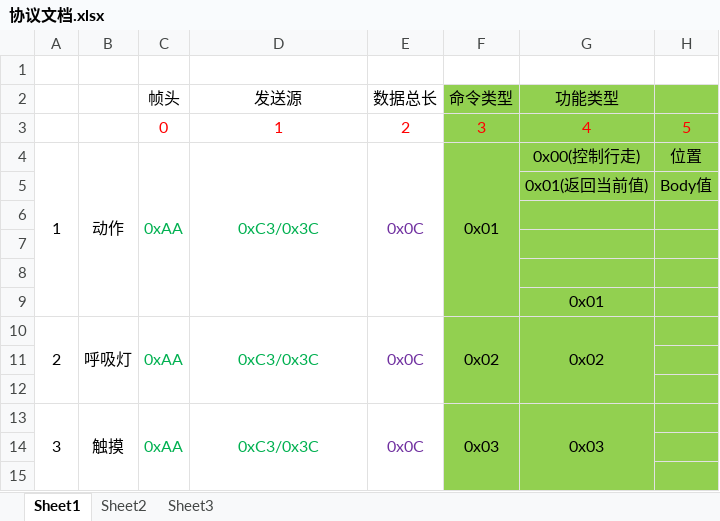
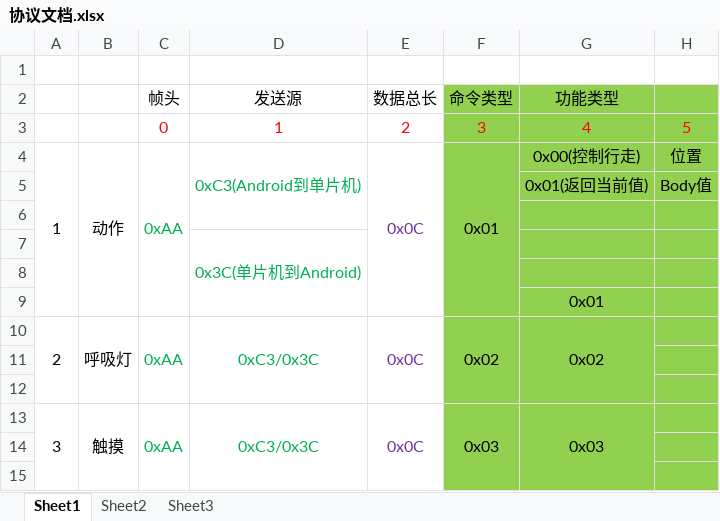
Before and after one commit to xiangxianghuang/communicate_app, an Excel workbook: YYDRobotHardware/doc/协议文档.xlsx, sheet Sheet1, drawn as a sheet; only a part is shown; values as stored, in another font and other column widths than the file's, no borders; the diff names each change by its address in the sheet, - before the commit and + after, or states it on an @@ line.

```diff
--- a/YYDRobotHardware/doc/协议文档.xlsx (sheet Sheet1)
+++ b/YYDRobotHardware/doc/协议文档.xlsx (sheet Sheet1)
-D4 (发送源): 0xC3/0x3C
+D4 (发送源): 0xC3(Android到单片机)
-D4:D9 merged
+D4:D6 merged
-D7 (发送源): (empty)
+D7 (发送源): 0x3C(单片机到Android)
+D7:D9 merged
```
Also changed, not shown: 39 other files.
